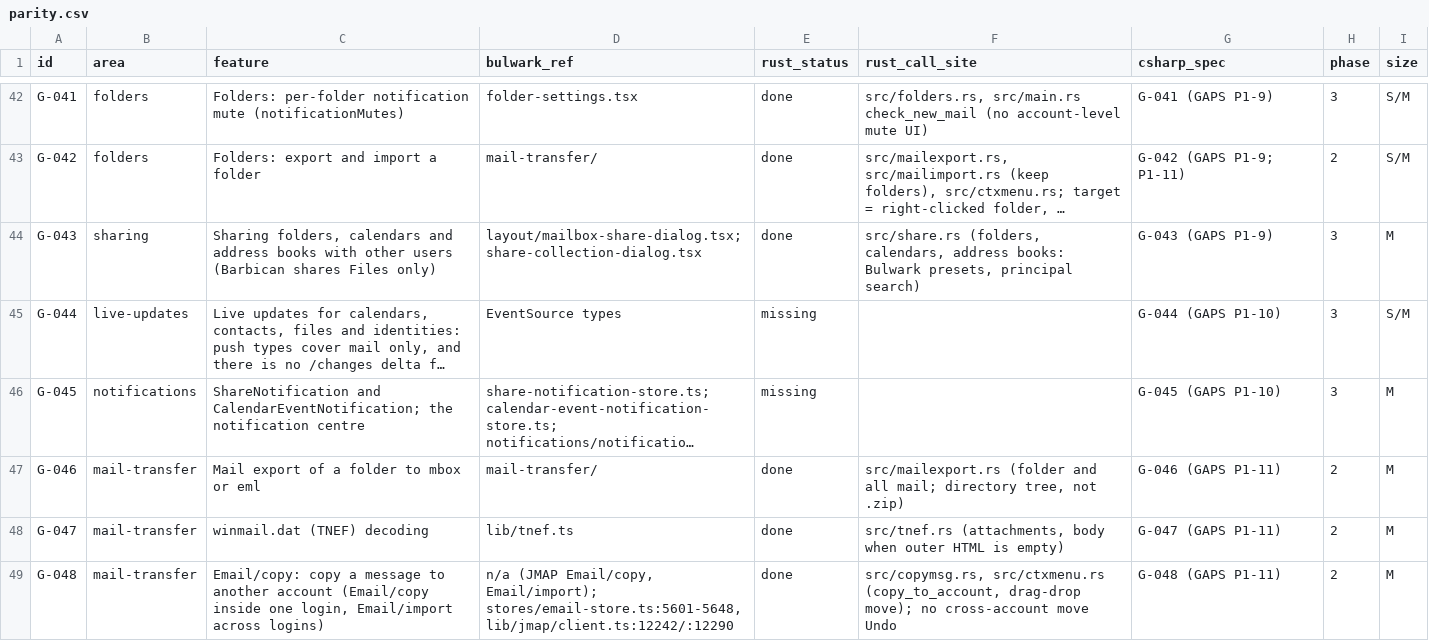
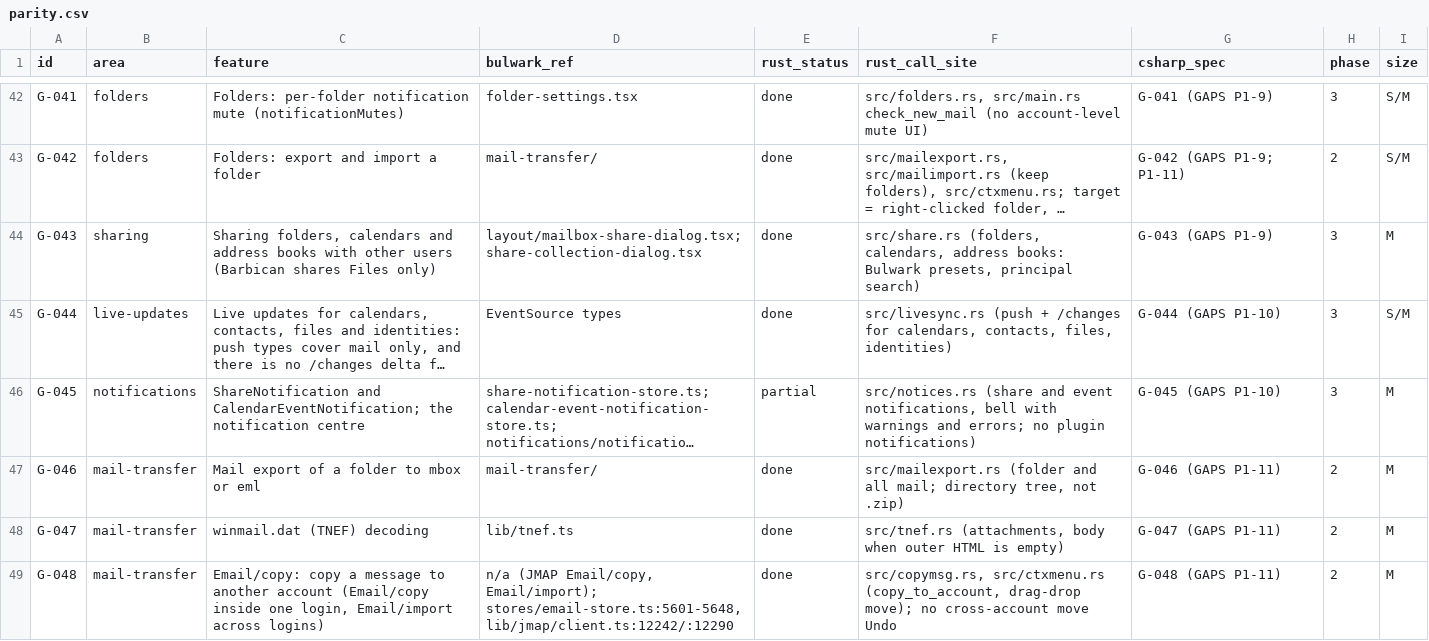
Before and after one commit to Kaan88/barbican, a CSV file: spec/parity.csv, drawn as a sheet; only a part is shown, gaps mark what is left out; long unchanged cells end in …; the diff names each change by its address in the sheet, - before the commit and + after, or states it on an @@ line.

```diff
--- a/spec/parity.csv
+++ b/spec/parity.csv
-E45 (rust_status): missing
+E45 (rust_status): done
-F45 (rust_call_site): (empty)
+F45 (rust_call_site): src/livesync.rs (push + /changes for calendars, contacts, files, identities)
-E46 (rust_status): missing
+E46 (rust_status): partial
-F46 (rust_call_site): (empty)
+F46 (rust_call_site): src/notices.rs (share and event notifications, bell with warnings and errors; no plugin notifications)
```
